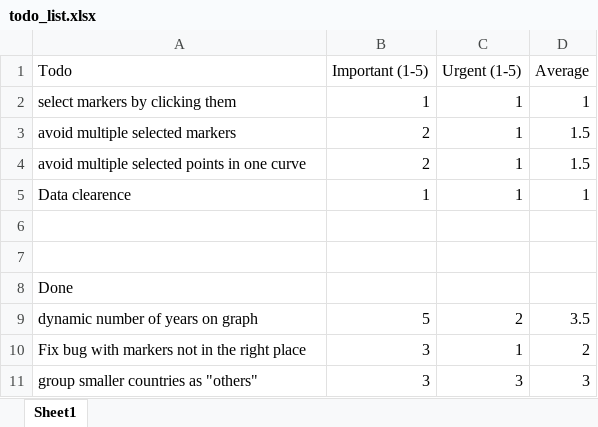
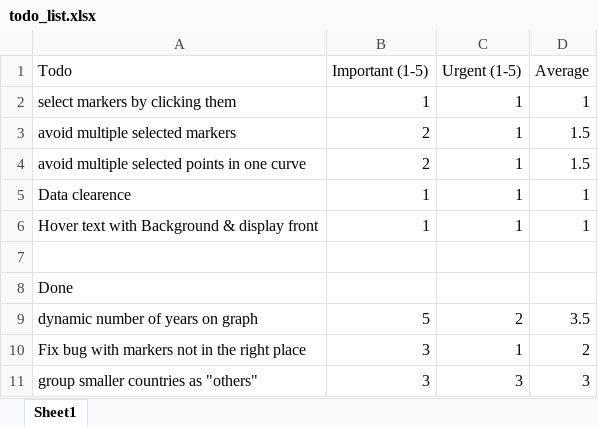
Before and after one commit to flixlix/2223ws-workshop-franklin, an Excel workbook: project/todo_list.xlsx, sheet Sheet1, drawn as a sheet; values as stored, in another font and other column widths than the file's, no borders; conditional formats not drawn; the diff names each change by its address in the sheet, - before the commit and + after, or states it on an @@ line.

Commit message:
New Tasks
New things to do

```diff
--- a/project/todo_list.xlsx (sheet Sheet1)
+++ b/project/todo_list.xlsx (sheet Sheet1)
-row 6: (empty)
+row 6: Hover text with Background & display front | 1 | 1 | 1
```
